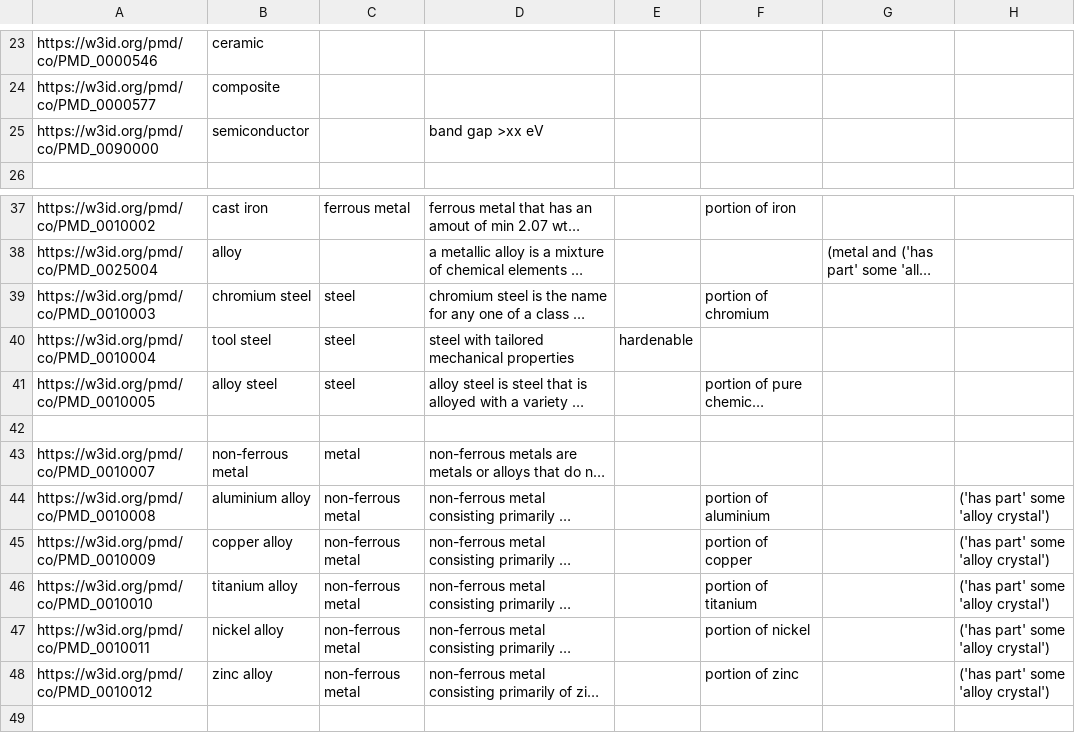
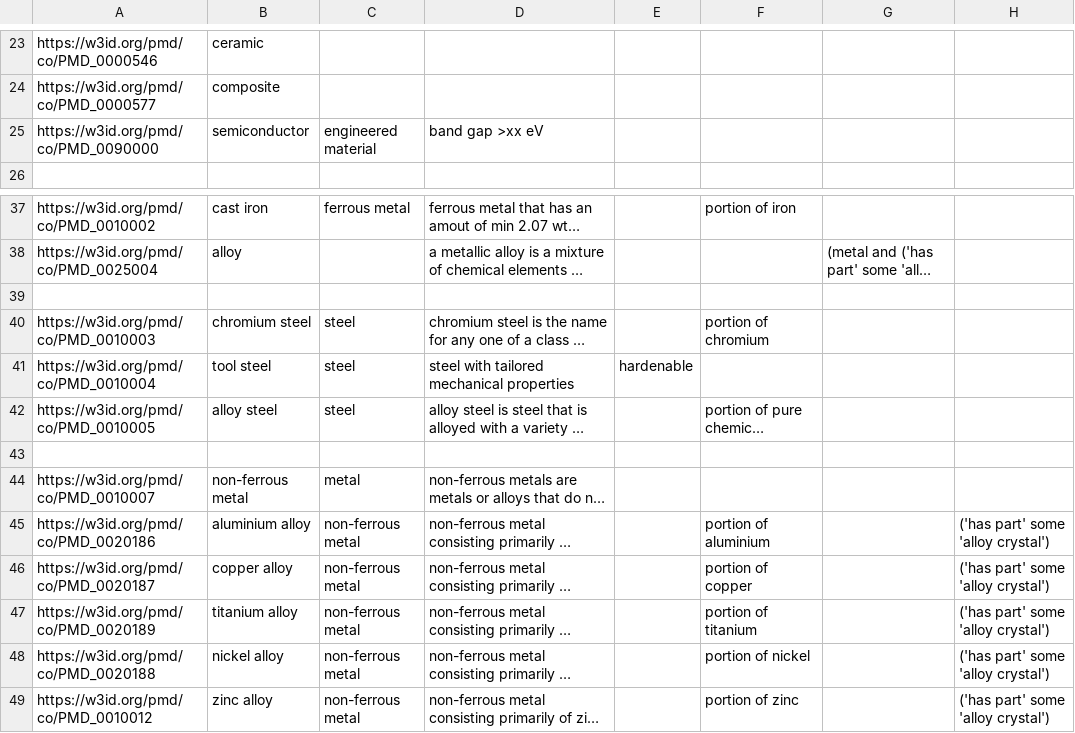
Before and after one commit to materialdigital/core-ontology, a TSV file: src/templates/materials-listing.tsv, drawn as a sheet; only a part is shown, gaps mark what is left out; the shorter side is filled out with more unchanged rows; long unchanged cells end in …; addresses are those after the commit; the diff names each change by its address in the sheet, - before the commit and + after, or states it on an @@ line.

```diff
--- a/src/templates/materials-listing.tsv
+++ b/src/templates/materials-listing.tsv
-C25: (empty)
+C25: engineered material
+row 39: (empty)
-A45: https://w3id.org/pmd/co/PMD_0010008
+A45: https://w3id.org/pmd/co/PMD_0020186
-A46: https://w3id.org/pmd/co/PMD_0010009
+A46: https://w3id.org/pmd/co/PMD_0020187
-A47: https://w3id.org/pmd/co/PMD_0010010
+A47: https://w3id.org/pmd/co/PMD_0020189
-A48: https://w3id.org/pmd/co/PMD_0010011
+A48: https://w3id.org/pmd/co/PMD_0020188
```
Also changed, not shown: 2 other files.
